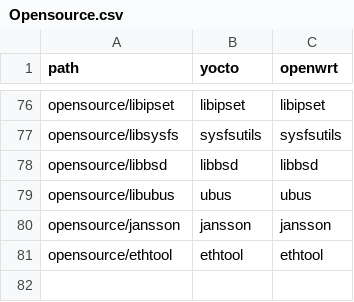
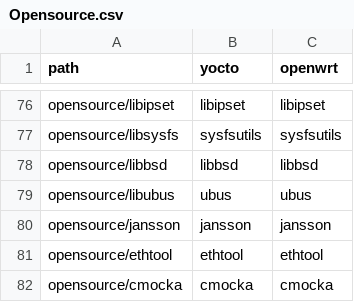
Before and after one commit to kavia-common/component-mapping-314849, a CSV file: Opensource.csv, drawn as a sheet; only a part is shown, gaps mark what is left out.

Commit message:
add cmocka

```diff
--- a/Opensource.csv
+++ b/Opensource.csv
@@ -81 +81,2 @@
 "opensource/ethtool","ethtool","ethtool"
+"opensource/cmocka","cmocka","cmocka"
```
